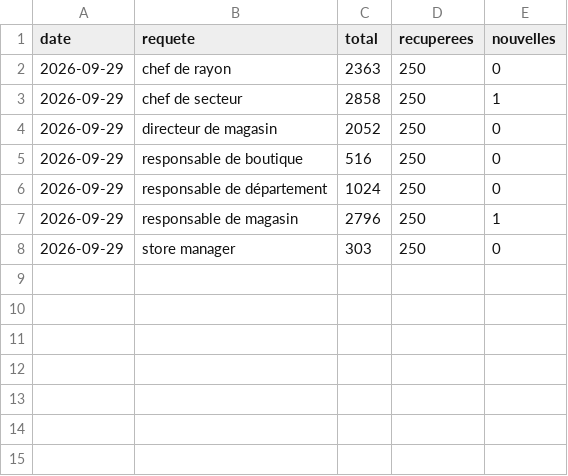
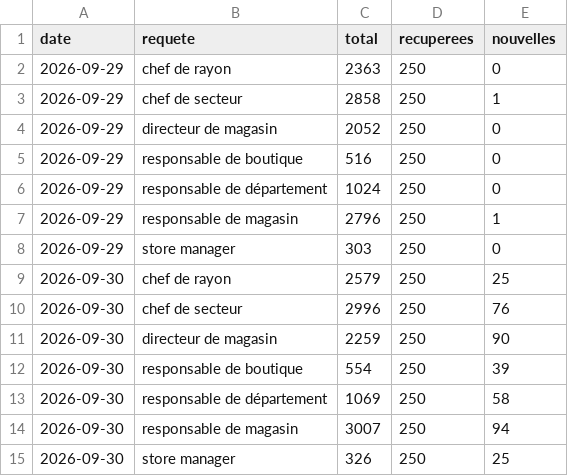
Before and after one commit to LinaSouilmi/metier-retail, a CSV file: data/adzuna/serie.csv, drawn as a sheet; the diff names each change by its address in the sheet, - before the commit and + after, or states it on an @@ line.

```diff
--- a/data/adzuna/serie.csv
+++ b/data/adzuna/serie.csv
+row 9: 2026-09-30 | chef de rayon | 2579 | 250 | 25
+row 10: 2026-09-30 | chef de secteur | 2996 | 250 | 76
+row 11: 2026-09-30 | directeur de magasin | 2259 | 250 | 90
+row 12: 2026-09-30 | responsable de boutique | 554 | 250 | 39
+row 13: 2026-09-30 | responsable de département | 1069 | 250 | 58
+row 14: 2026-09-30 | responsable de magasin | 3007 | 250 | 94
+row 15: 2026-09-30 | store manager | 326 | 250 | 25
```
Also changed, not shown: data/serie.csv, 19 other files.
